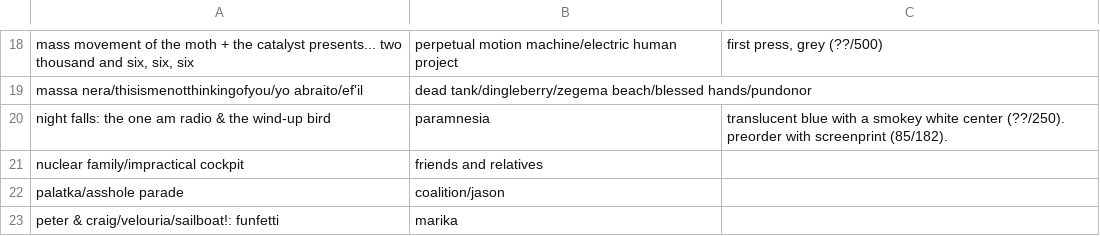
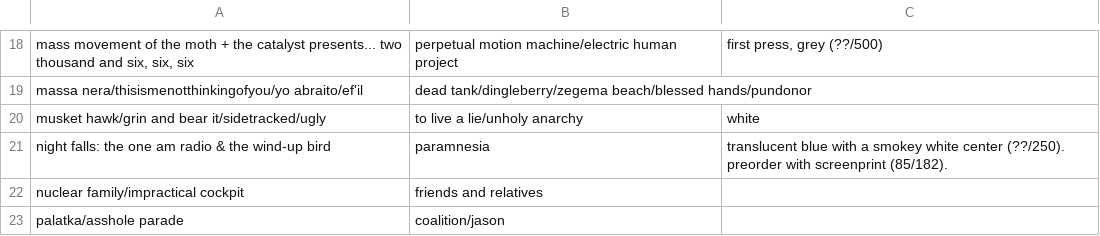
Before and after one commit to okjjj/tradelist, a CSV file: 12_other.csv, drawn as a sheet; only a part is shown, gaps mark what is left out; the shorter side is filled out with more unchanged rows; the diff names each change by its address in the sheet, - before the commit and + after, or states it on an @@ line.

```diff
--- a/12_other.csv
+++ b/12_other.csv
+row 20: musket hawk/grin and bear it/sidetracked/ugly | to live a lie/unholy anarchy | white
```
Also changed, not shown: 12.csv, 7_splits.csv, 1 other file.
